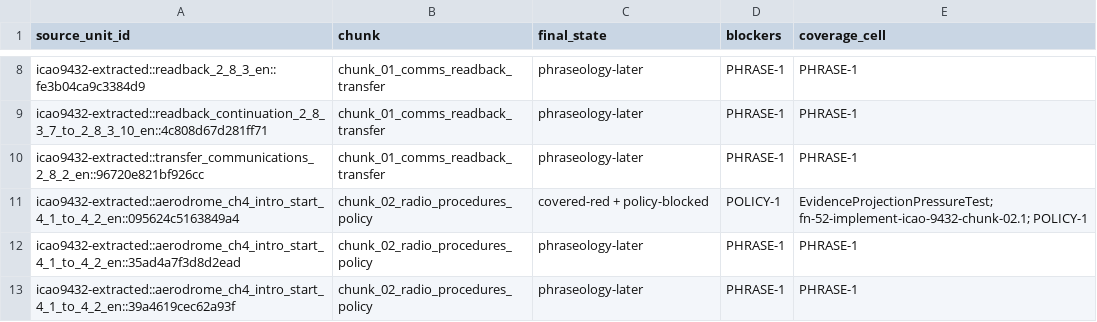
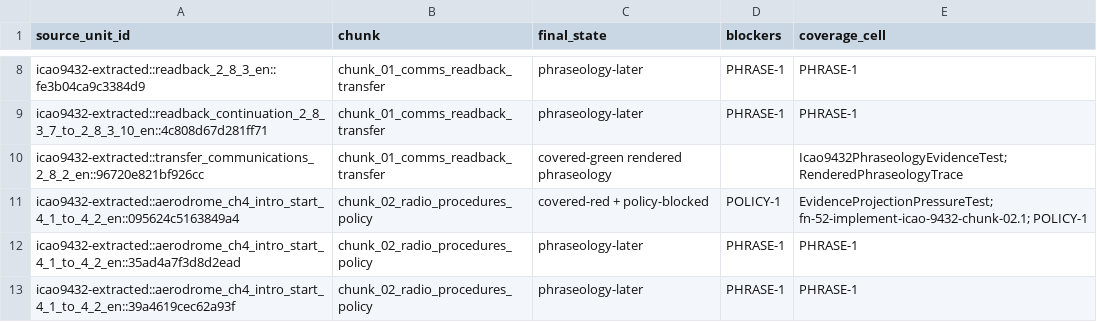
Before and after one commit to ayuudee/graz-tower, a CSV file: research/tools/requirements-spike/quality/icao9432_programme/implementation_blocker_manifest.csv, drawn as a sheet; only a part is shown, gaps mark what is left out.

Commit message:
fn-78 implement contact frequency phraseology evidence

```diff
--- a/research/tools/requirements-spike/quality/icao9432_programme/implementation_blocker_manifest.csv
+++ b/research/tools/requirements-spike/quality/icao9432_programme/implementation_blocker_manifest.csv
@@ -9,3 +9,3 @@ icao9432-extracted::readback_2_8_3_en::fe3b04ca9c3384d9,chunk_01_comms_readback_
 icao9432-extracted::readback_continuation_2_8_3_7_to_2_8_3_10_en::4c808d67d281ff71,chunk_01_comms_readback_transfer,phraseology-later,PHRASE-1,PHRASE-1
-icao9432-extracted::transfer_communications_2_8_2_en::96720e821bf926cc,chunk_01_comms_readback_transfer,phraseology-later,PHRASE-1,PHRASE-1
+icao9432-extracted::transfer_communications_2_8_2_en::96720e821bf926cc,chunk_01_comms_readback_transfer,covered-green rendered phraseology,,Icao9432PhraseologyEvidenceTest; RenderedPhraseologyTrace
 icao9432-extracted::aerodrome_ch4_intro_start_4_1_to_4_2_en::095624c5163849a4,chunk_02_radio_procedures_policy,covered-red + policy-blocked,POLICY-1,EvidenceProjectionPressureTest; fn-52-implement-icao-9432-chunk-02.1; POLICY-1
```
Also changed, not shown: 18 other files.
